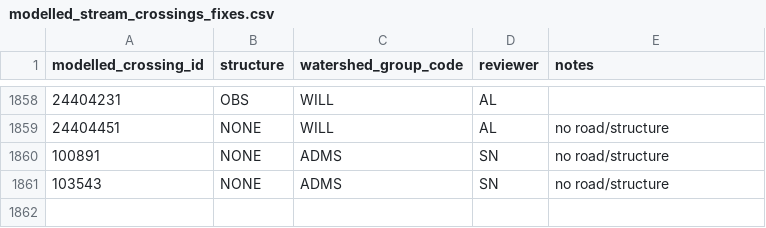
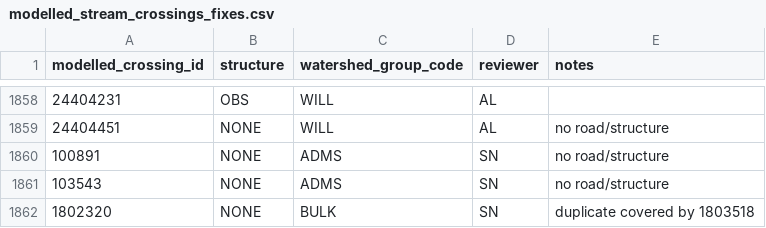
Before and after one commit to smnorris/bcfishpass, a CSV file: 01_prep/01_modelled_stream_crossings/data/modelled_stream_crossings_fixes.csv, drawn as a sheet; only a part is shown, gaps mark what is left out; the diff names each change by its address in the sheet, - before the commit and + after, or states it on an @@ line.

```diff
--- a/01_prep/01_modelled_stream_crossings/data/modelled_stream_crossings_fixes.csv
+++ b/01_prep/01_modelled_stream_crossings/data/modelled_stream_crossings_fixes.csv
+row 1862: 1802320 | NONE | BULK | SN | duplicate covered by 1803518
```
Also changed, not shown: 01_prep/02_pscis/data/pscis_modelledcrossings_streams_xref.csv, 01_prep/05_other/data/misc_barriers.csv, 1 other file.
